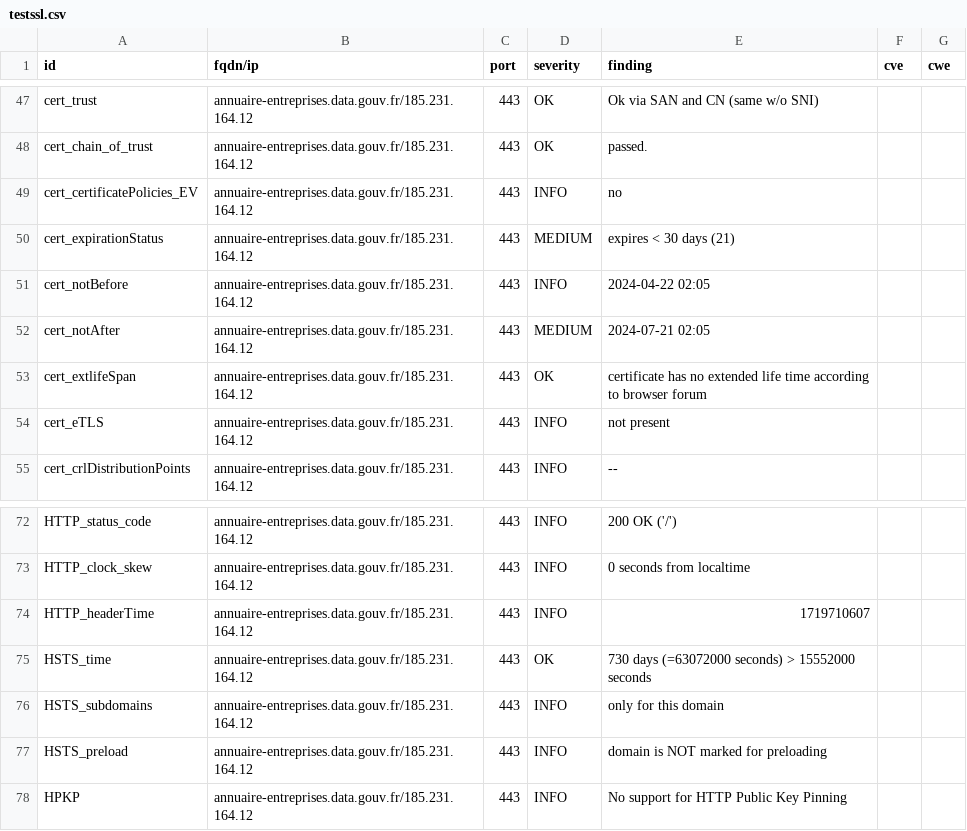
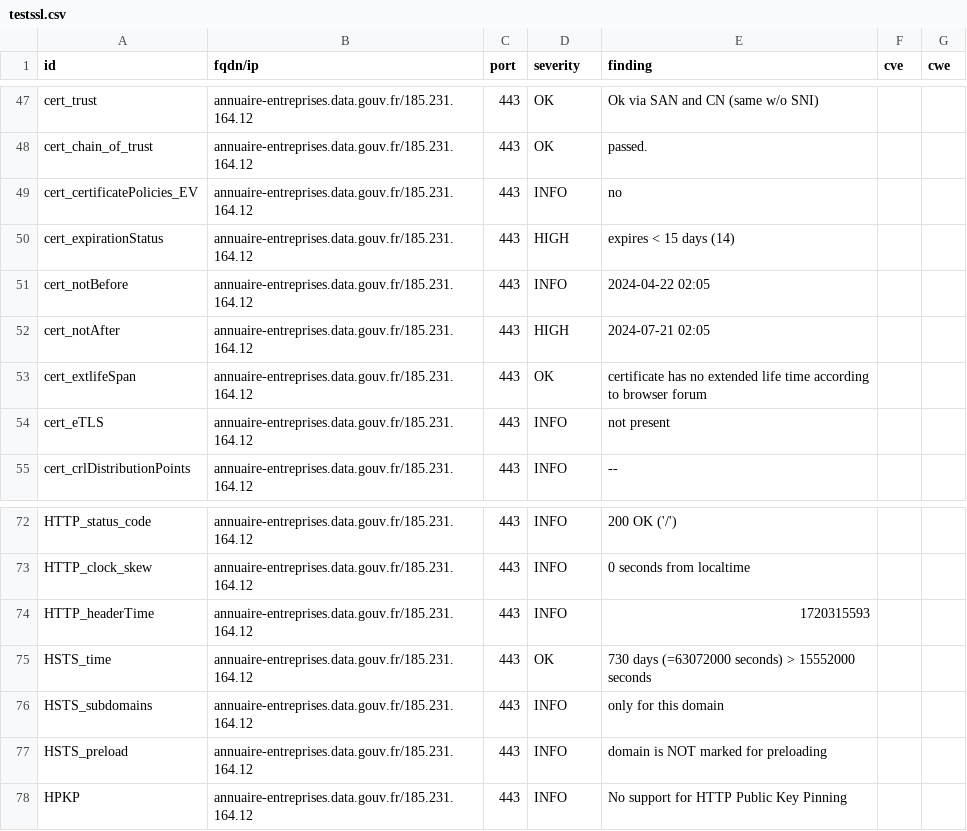
Before and after one commit to julienracine/dashlord, a CSV file: results/aHR0cHM6Ly9hbm51YWlyZS1lbnRyZXByaXNlcy5kYXRhLmdvdXYuZnI=/testssl.csv, drawn as a sheet; only a part is shown, gaps mark what is left out.

Commit message:
update: https://annuaire-entreprises.data.gouv.fr

```diff
--- a/results/aHR0cHM6Ly9hbm51YWlyZS1lbnRyZXByaXNlcy5kYXRhLmdvdXYuZnI=/testssl.csv
+++ b/results/aHR0cHM6Ly9hbm51YWlyZS1lbnRyZXByaXNlcy5kYXRhLmdvdXYuZnI=/testssl.csv
@@ -49,5 +49,5 @@
 "cert_certificatePolicies_EV","annuaire-entreprises.data.gouv.fr/185.231.164.12","443","INFO","no","",""
-"cert_expirationStatus","annuaire-entreprises.data.gouv.fr/185.231.164.12","443","MEDIUM","expires < 30 days (21)","",""
+"cert_expirationStatus","annuaire-entreprises.data.gouv.fr/185.231.164.12","443","HIGH","expires < 15 days (14)","",""
 "cert_notBefore","annuaire-entreprises.data.gouv.fr/185.231.164.12","443","INFO","2024-04-22 02:05","",""
-"cert_notAfter","annuaire-entreprises.data.gouv.fr/185.231.164.12","443","MEDIUM","2024-07-21 02:05","",""
+"cert_notAfter","annuaire-entreprises.data.gouv.fr/185.231.164.12","443","HIGH","2024-07-21 02:05","",""
 "cert_extlifeSpan","annuaire-entreprises.data.gouv.fr/185.231.164.12","443","OK","certificate has no extended life time according to browser forum","",""
@@ -73,3 +73,3 @@
 "HTTP_clock_skew","annuaire-entreprises.data.gouv.fr/185.231.164.12","443","INFO","0 seconds from localtime","",""
-"HTTP_headerTime","annuaire-entreprises.data.gouv.fr/185.231.164.12","443","INFO","1719710607","",""
+"HTTP_headerTime","annuaire-entreprises.data.gouv.fr/185.231.164.12","443","INFO","1720315593","",""
 "HSTS_time","annuaire-entreprises.data.gouv.fr/185.231.164.12","443","OK","730 days (=63072000 seconds) > 15552000 seconds","",""
```
Also changed, not shown: 12 other files.
